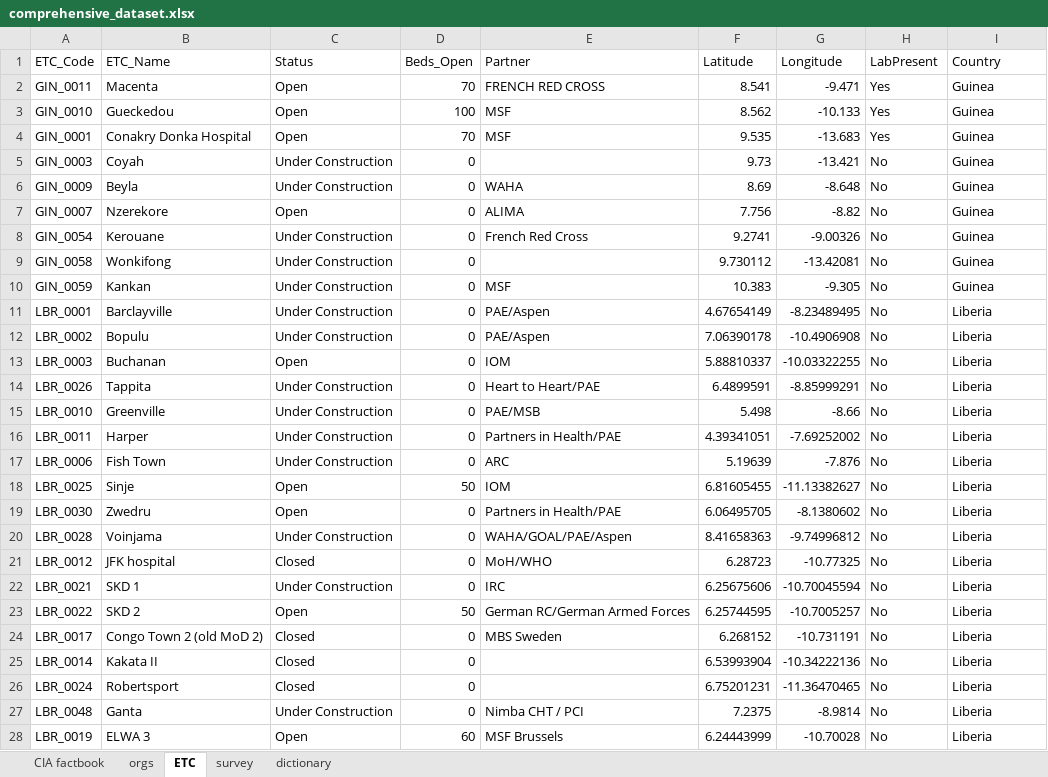
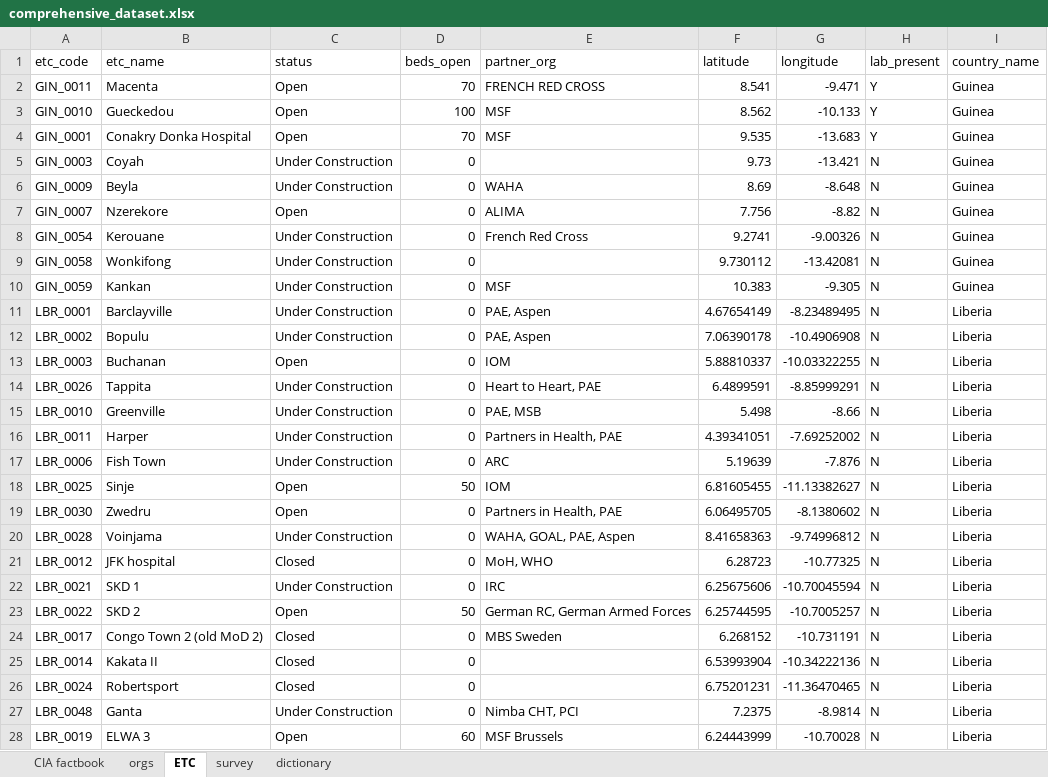
Before and after one commit to codeAligned/Relational-Database-Ebola-Data, an Excel workbook: lab1/datasets/comprehensive_dataset.xlsx, sheet ETC, drawn as a sheet; only a part is shown; values as stored, in another font and other column widths than the file's, no borders; removed rows and columns are numbered as before the commit, all else as after; the diff covers the shown part only; the diff names each change by its address in the sheet, - before the commit and + after, or states it on an @@ line.

Commit message:
updated all data sets to have same attribute names as schemas, changed male/female to M/F, etc.

```diff
--- a/lab1/datasets/comprehensive_dataset.xlsx (sheet ETC)
+++ b/lab1/datasets/comprehensive_dataset.xlsx (sheet ETC)
-row 1: ETC_Code | ETC_Name | Status | Beds_Open | Partner | Latitude | Longitude | LabPresent | Country
+row 1: etc_code | etc_name | status | beds_open | partner_org | latitude | longitude | lab_present | country_name
-H2:H4: Yes
+H2:H4: Y
-H5:H28: No
+H5:H28: N
-E11:E12: PAE/Aspen
+E11:E12: PAE, Aspen
-E14: Heart to Heart/PAE
+E14: Heart to Heart, PAE
-E15: PAE/MSB
+E15: PAE, MSB
-E16: Partners in Health/PAE
+E16: Partners in Health, PAE
-E19: Partners in Health/PAE
+E19: Partners in Health, PAE
-E20: WAHA/GOAL/PAE/Aspen
+E20: WAHA, GOAL, PAE, Aspen
-E21: MoH/WHO
+E21: MoH, WHO
-E23: German RC/German Armed Forces
+E23: German RC, German Armed Forces
-E27: Nimba CHT / PCI
+E27: Nimba CHT, PCI
```
Also changed, not shown: 53 edited cells elsewhere in this sheet, sheet survey, sheet dictionary, sheet CIA factbook, sheet orgs, lab1/schema/data_dictionary.xlsx, 4 other files.
